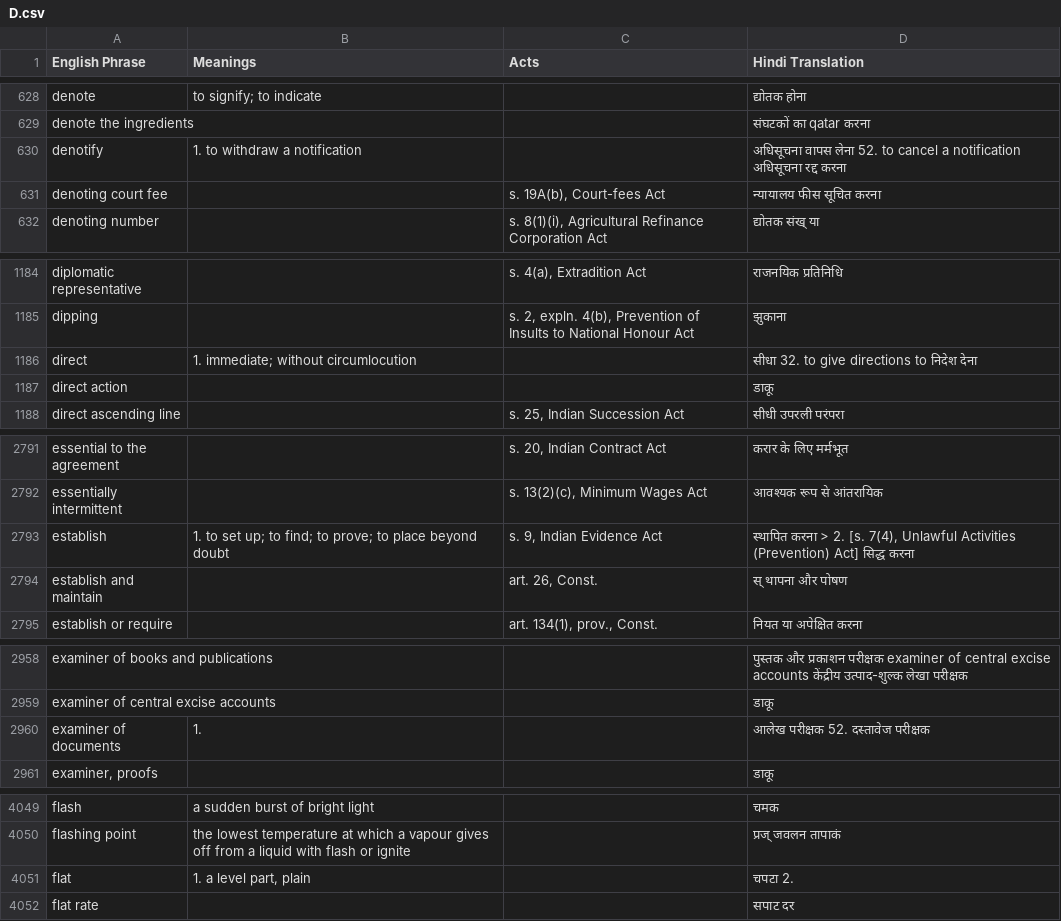
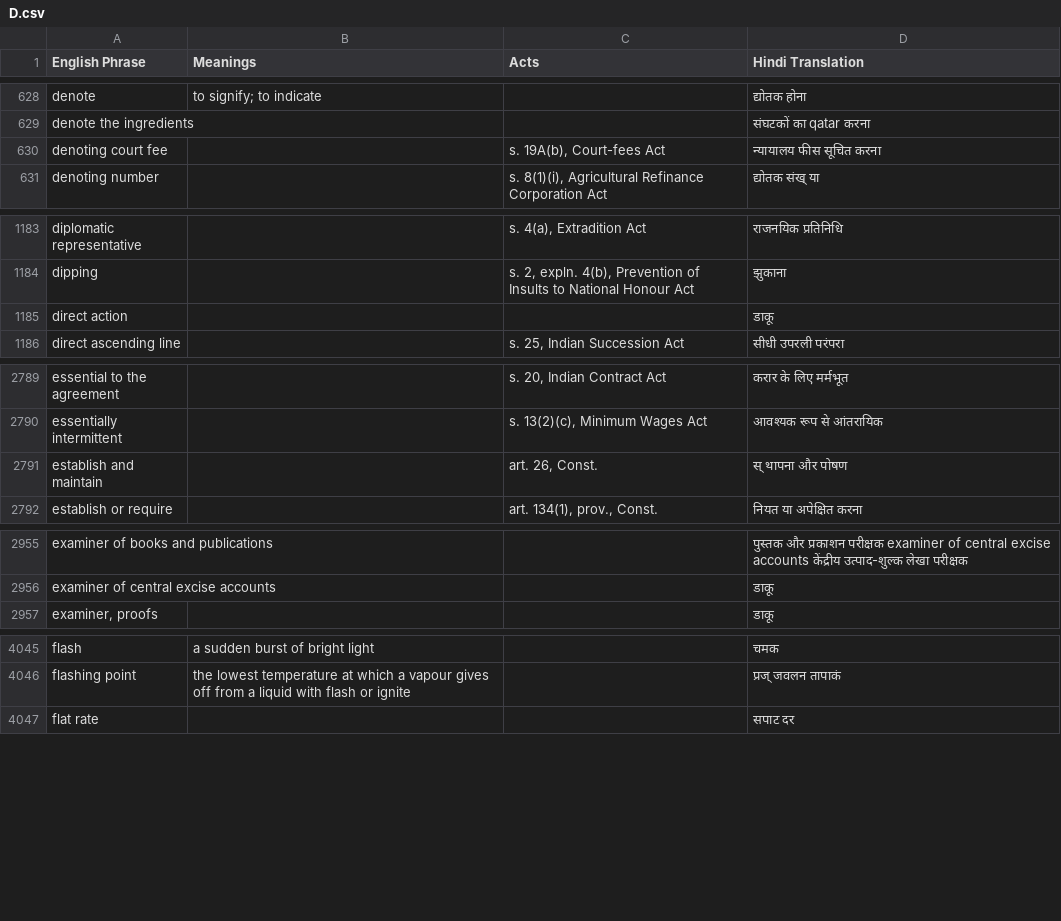
Before and after one commit to e-Vakeel/Translation-Data-Extraction, a CSV file: D.csv, drawn as a sheet; only a part is shown, gaps mark what is left out; the diff covers the shown part only; the diff names each change by its address in the sheet, - before the commit and + after, or states it on an @@ line.

```diff
--- a/D.csv
+++ b/D.csv
-row 630: denotify | 1. to withdraw a notification |  | अधिसूचना वापस लेना 52. to cancel a notification अधिसूचना रद्द करना
-row 1186: direct | 1. immediate; without circumlocution |  | सीधा 32. to give directions to निदेश देना
-row 2793: establish | 1. to set up; to find; to prove; to place beyond doubt | s. 9, Indian Evidence Act | स्थापित करना > 2. [s. 7(4), Unlawful Activities (Prevention) Act] सिद्ध करना
-row 2960: examiner of documents | 1. |  | आलेख परीक्षक 52. दस्तावेज परीक्षक
-row 4051: flat | 1. a level part, plain |  | चपटा 2.
```
Also changed, not shown: 2 removed rows elsewhere in this file, A.csv, M.csv, 5 other files.
